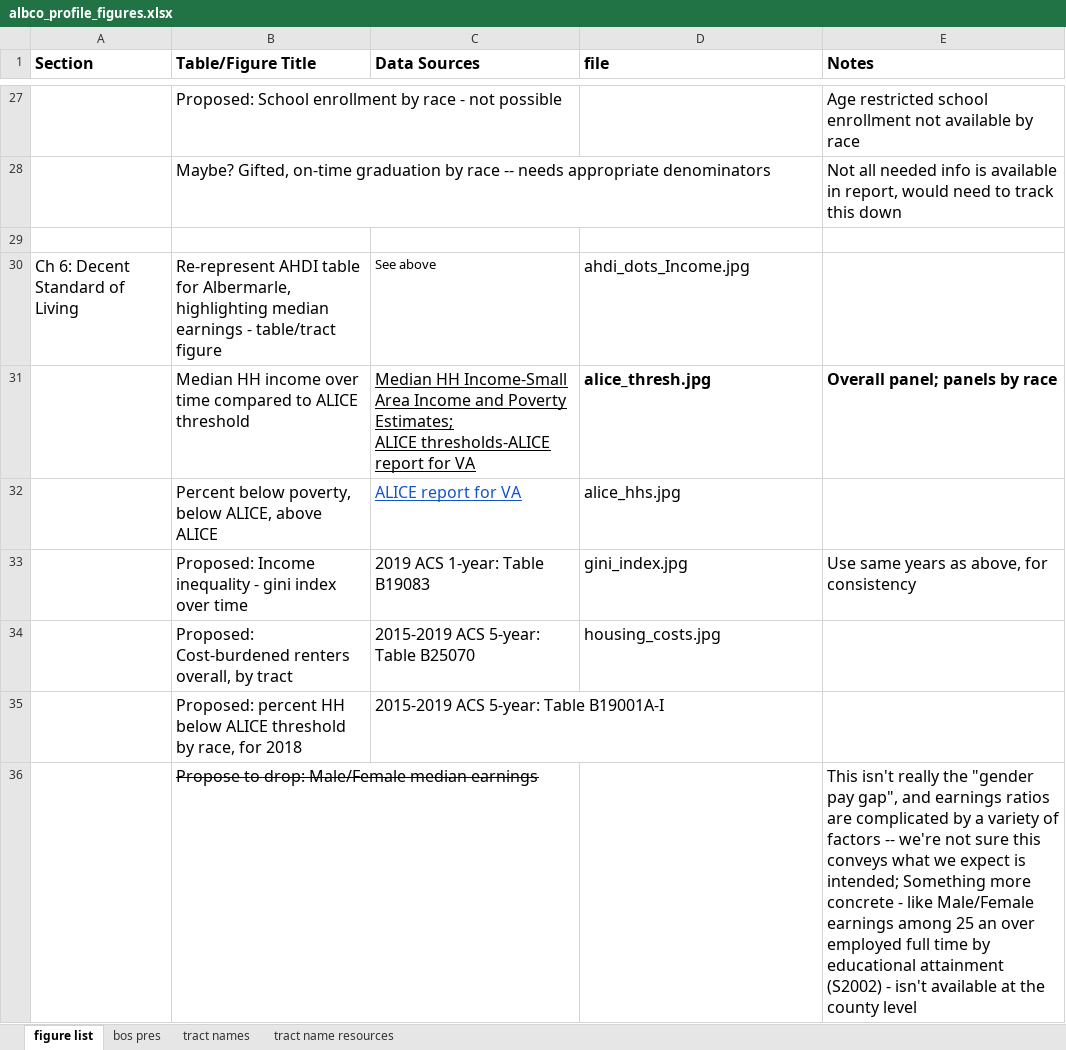
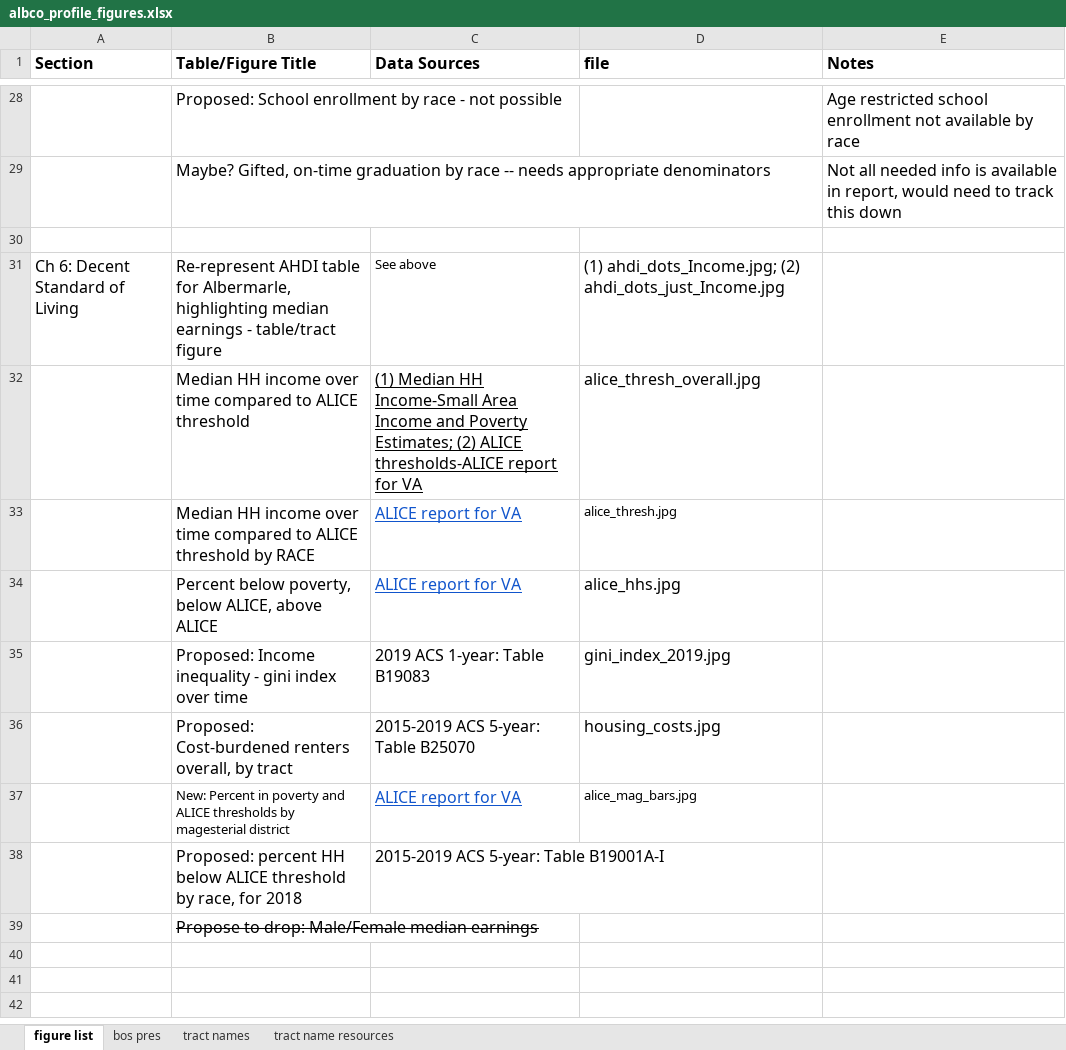
Before and after one commit to virginiaequitycenter/albequity_profile, an Excel workbook: albco_profile_figures.xlsx, sheet figure list, drawn as a sheet; only a part is shown, gaps mark what is left out; values as stored, in another font and other column widths than the file's, no borders; addresses are those after the commit; ↵ is a line break in a cell; the diff covers the shown part only; the diff names each change by its address in the sheet, - before the commit and + after, or states it on an @@ line.

```diff
--- a/albco_profile_figures.xlsx (sheet figure list)
+++ b/albco_profile_figures.xlsx (sheet figure list)
-D31 (file): ahdi_dots_Income.jpg
+D31 (file): (1) ahdi_dots_Income.jpg; (2) ahdi_dots_just_Income.jpg
-C32 (Data Sources): Median HH Income-Small Area Income and Poverty Estimates; ↵ ALICE thresholds-ALICE…
+C32 (Data Sources): (1) Median HH Income-Small Area Income and Poverty Estimates; (2) ALICE thresholds-ALICE…
-D32 (file): alice_thresh.jpg
+D32 (file): alice_thresh_overall.jpg
-D32 bold: on
+D32 bold: off
-E32 (Notes): Overall panel; panels by race
+E32 (Notes): (empty)
+row 33:  | Median HH income over time compared to ALICE threshold by RACE | ALICE report for VA | alice_thresh.jpg
-D35 (file): gini_index.jpg
+D35 (file): gini_index_2019.jpg
-E35 (Notes): Use same years as above, for consistency
+E35 (Notes): (empty)
+row 37:  | New: Percent in poverty and ALICE thresholds by magesterial district | ALICE report for VA | alice_mag_bars.jpg
-E39 (Notes): This isn't really the "gender pay gap", and earnings ratios are complicated by a variety of factors -- we're not sure this conveys what we expect is intended; Something more concrete - like Male/Female earnings among 25 an over employed full time by educational attainment (S2002) - isn't available at the county level
+E39 (Notes): (empty)
```
Also changed, not shown: 3 added rows, 2 removed rows, 13 edited cells and cell formats elsewhere in this sheet, 14 other files.
